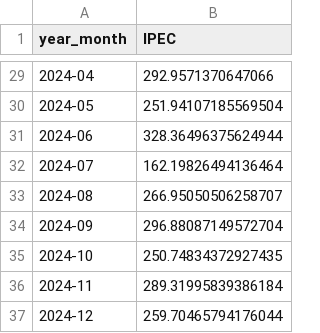
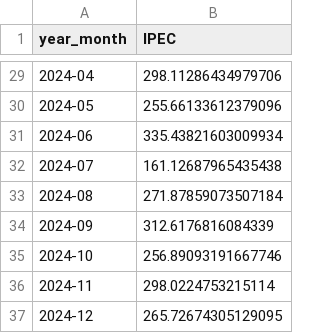
Before and after one commit to CienciaDatos-y-Econometria/ProyectoFinal-G6, a CSV file: stores/IPEC_monthly_index.csv, drawn as a sheet; only a part is shown, gaps mark what is left out; the diff covers the shown part only.

Commit message:
Fixed IPEC and calculated IPEC el_tiempo

```diff
--- a/stores/IPEC_monthly_index.csv
+++ b/stores/IPEC_monthly_index.csv
@@ -29,9 +29,9 @@ year_month,IPEC
-2024-04,292.9571370647066
-2024-05,251.94107185569504
-2024-06,328.36496375624944
-2024-07,162.19826494136464
-2024-08,266.95050506258707
-2024-09,296.88087149572704
-2024-10,250.74834372927435
-2024-11,289.31995839386184
-2024-12,259.70465794176044
+2024-04,298.11286434979706
+2024-05,255.66133612379096
+2024-06,335.43821603009934
+2024-07,161.12687965435438
+2024-08,271.87859073507184
+2024-09,312.6176816084339
+2024-10,256.89093191667746
+2024-11,298.0224753215114
+2024-12,265.72674305129095
```
Also changed, not shown: 27 edited cells elsewhere in this file, 9 other files.
